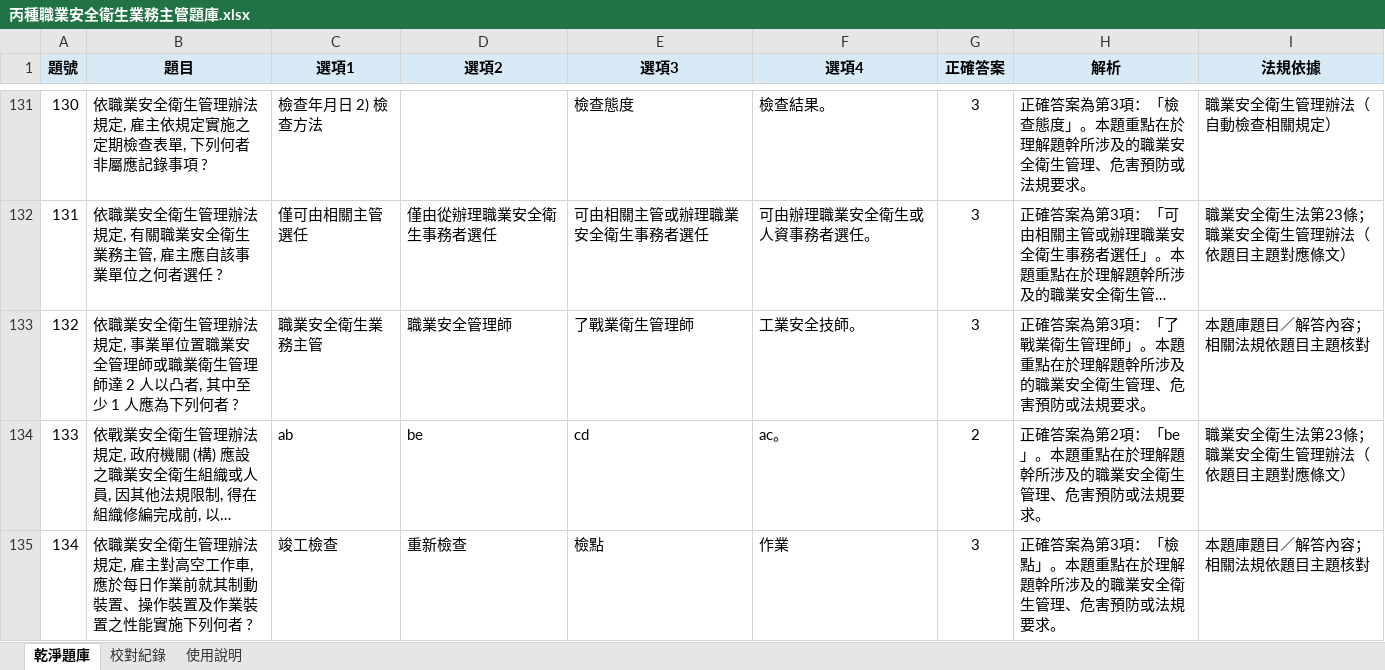
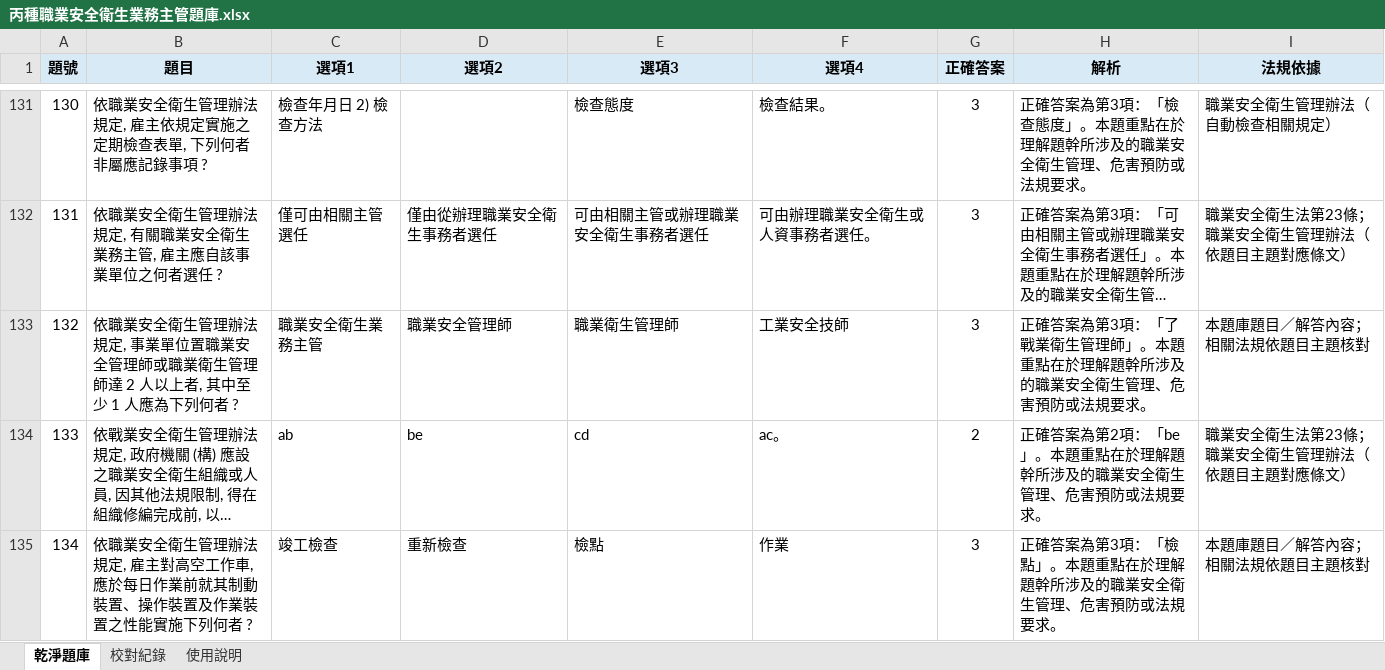
Before and after one commit to drher/drher.github.io, an Excel workbook: salf/丙種職業安全衛生業務主管題庫.xlsx, sheet 乾淨題庫, drawn as a sheet; only a part is shown, gaps mark what is left out; long unchanged cells end in …; values as stored, in another font and other column widths than the file's, no borders; the diff covers the shown part only; the diff names each change by its address in the sheet, - before the commit and + after, or states it on an @@ line.

Commit message:
sda

```diff
--- a/salf/丙種職業安全衛生業務主管題庫.xlsx (sheet 乾淨題庫)
+++ b/salf/丙種職業安全衛生業務主管題庫.xlsx (sheet 乾淨題庫)
-B133 (題目): …2 人以凸者, 其中…
+B133 (題目): …2 人以上者, 其中…
-E133 (選項3): 了戰業衛生管理師
+E133 (選項3): 職業衛生管理師
-F133 (選項4): 工業安全技師。
+F133 (選項4): 工業安全技師
```
Also changed, not shown: 5 edited cells elsewhere in this sheet.
